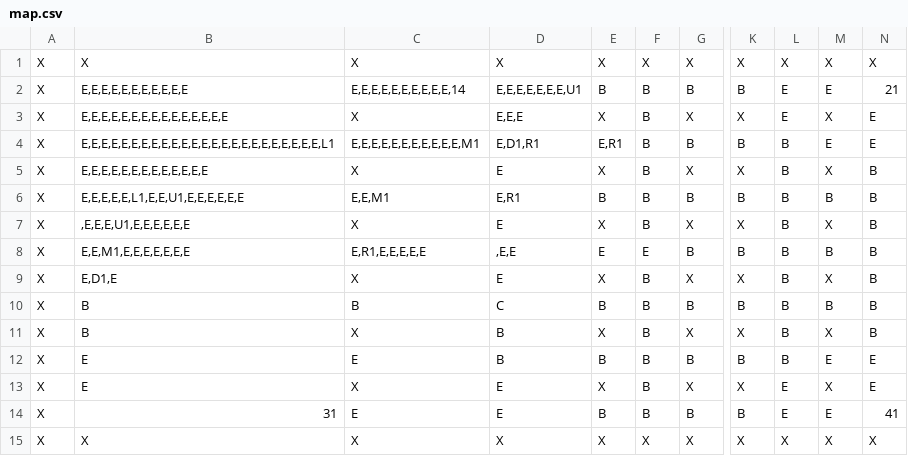
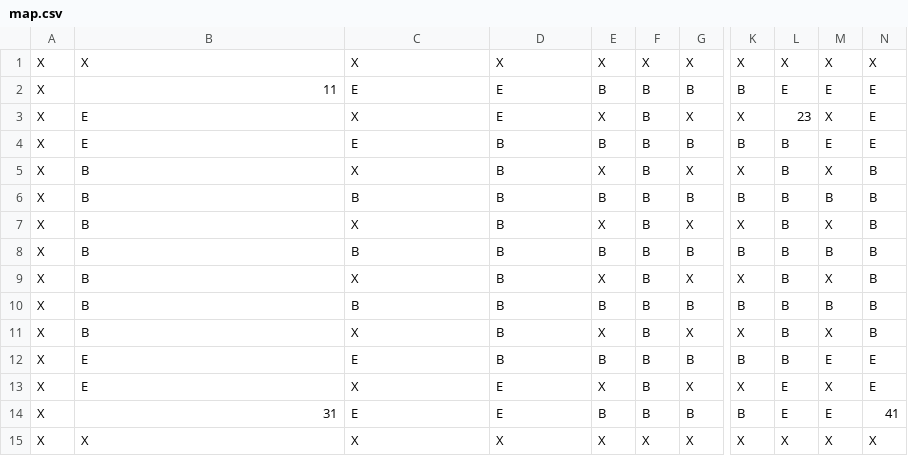
Before and after one commit to MMaGH/not-chess, a CSV file: data/map.csv, drawn as a sheet; only a part is shown, gaps mark what is left out; the diff names each change by its address in the sheet, - before the commit and + after, or states it on an @@ line.

Commit message:
Update map.csv

```diff
--- a/data/map.csv
+++ b/data/map.csv
-B2: E,E,E,E,E,E,E,E,E,E,E
+B2: 11
-C2: E,E,E,E,E,E,E,E,E,E,14
+C2: E
-D2: E,E,E,E,E,E,E,U1
+D2: E
-N2: 21
+N2: E
-B3: E,E,E,E,E,E,E,E,E,E,E,E,E,E,E
+B3: E
-D3: E,E,E
+D3: E
-L3: E
+L3: 23
-B4: E,E,E,E,E,E,E,E,E,E,E,E,E,E,E,E,E,E,E,E,E,E,E,E,L1
+B4: E
-C4: E,E,E,E,E,E,E,E,E,E,E,M1
+C4: E
-D4: E,D1,R1
+D4: B
-E4: E,R1
+E4: B
-B5: E,E,E,E,E,E,E,E,E,E,E,E,E
+B5: B
-D5: E
+D5: B
-B6: E,E,E,E,E,L1,E,E,U1,E,E,E,E,E,E
+B6: B
-C6: E,E,M1
+C6: B
-D6: E,R1
+D6: B
-B7: ,E,E,E,U1,E,E,E,E,E,E
+B7: B
-D7: E
+D7: B
-B8: E,E,M1,E,E,E,E,E,E,E
+B8: B
-C8: E,R1,E,E,E,E,E
+C8: B
-D8: ,E,E
+D8: B
-E8: E
+E8: B
-F8: E
+F8: B
-B9: E,D1,E
+B9: B
-D9: E
+D9: B
-D10: C
+D10: B
```
